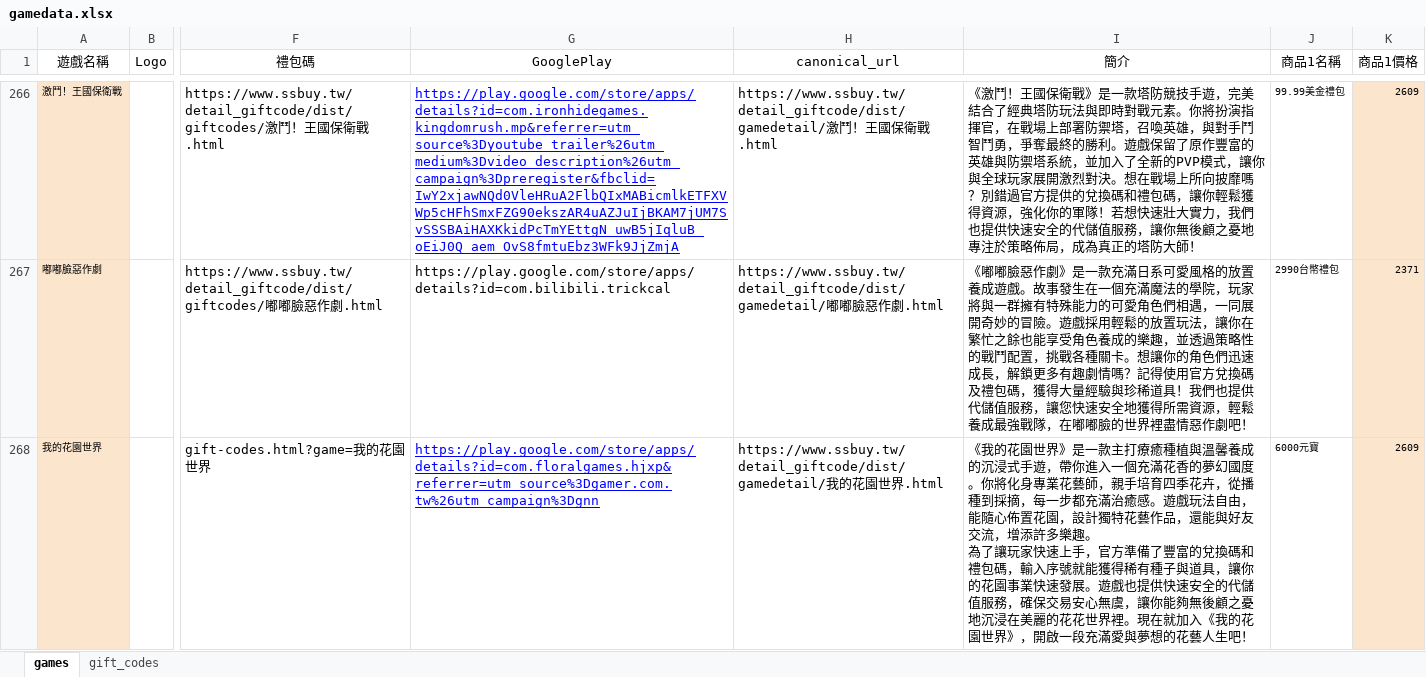
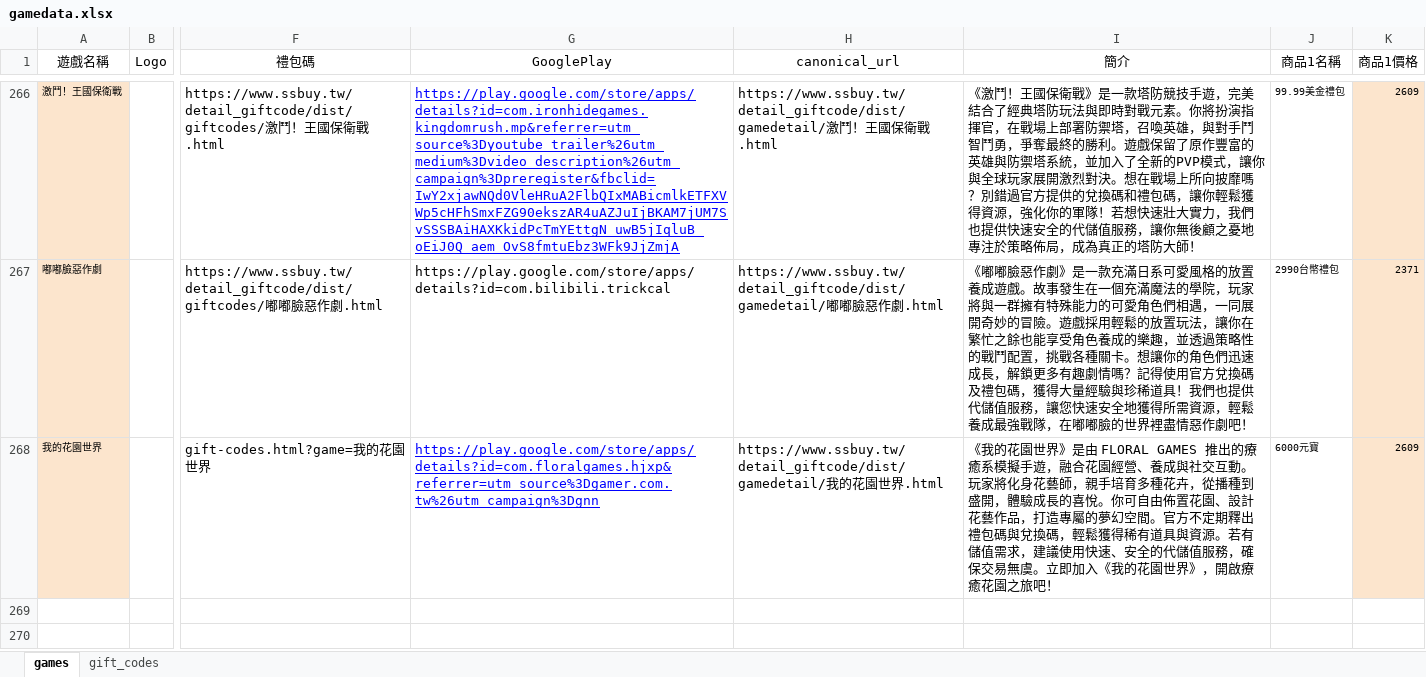
Before and after one commit to diva3322/SSBuy-web, an Excel workbook: detail_giftcode/data/gamedata.xlsx, sheet games, drawn as a sheet; only a part is shown, gaps mark what is left out; values as stored, in another font and other column widths than the file's, no borders; ↵ is a line break in a cell; the diff names each change by its address in the sheet, - before the commit and + after, or states it on an @@ line.

```diff
--- a/detail_giftcode/data/gamedata.xlsx (sheet games)
+++ b/detail_giftcode/data/gamedata.xlsx (sheet games)
-I268 (簡介): …世界》是一款主打療癒種植與溫馨養成的沉浸式手遊，帶你進入一個充滿花香的夢幻國度。你將化身專業花藝師，親手培育四季花卉，從播種到採摘，每一步都充滿治癒感。遊戲玩法自由，能隨心佈置花園，設計獨特花藝作品，還能與好友交流，增添許多樂趣。 ↵ 為了讓玩家快速上手，官方準備了豐富的兌換碼和禮包碼，輸入序號就能獲得稀有種子與道具，讓你的花園事業快速發展。遊戲也提供快速安全的代儲值服務，確保交易安心無虞，讓你能夠無後顧之憂地沉浸在美麗的花花世界裡。現在就加入《我的花園世界》，開啟一段充滿愛與夢想的花藝人生吧！
+I268 (簡介): …世界》是由 FLORAL GAMES 推出的療癒系模擬手遊，融合花園經營、養成與社交互動。玩家將化身花藝師，親手培育多種花卉，從播種到盛開，體驗成長的喜悅。你可自由佈置花園、設計花藝作品，打造專屬的夢幻空間。官方不定期釋出禮包碼與兌換碼，輕鬆獲得稀有道具與資源。若有儲值需求，建議使用快速、安全的代儲值服務，確保交易無虞。立即加入《我的花園世界》，開啟療癒花園之旅吧！
```
Also changed, not shown: sheet gift_codes, 4 other files.
